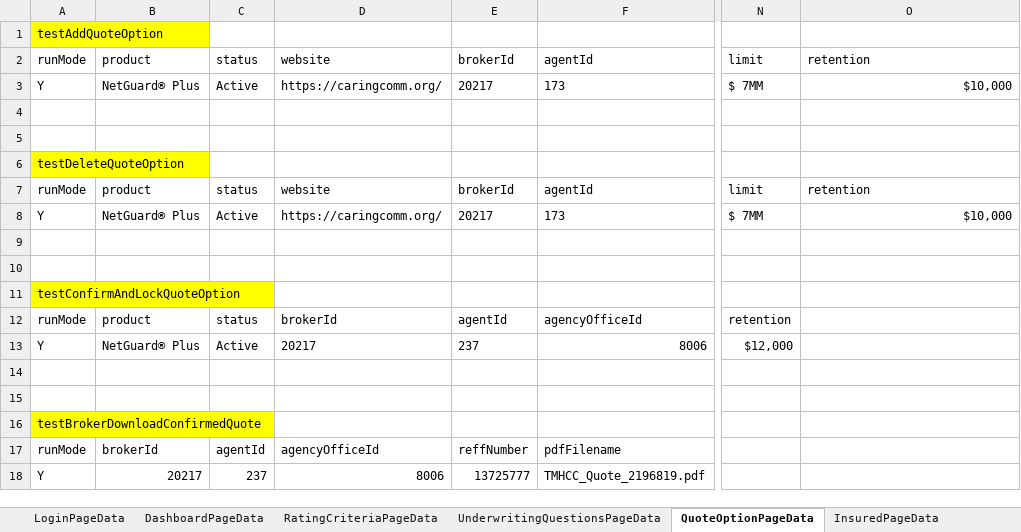
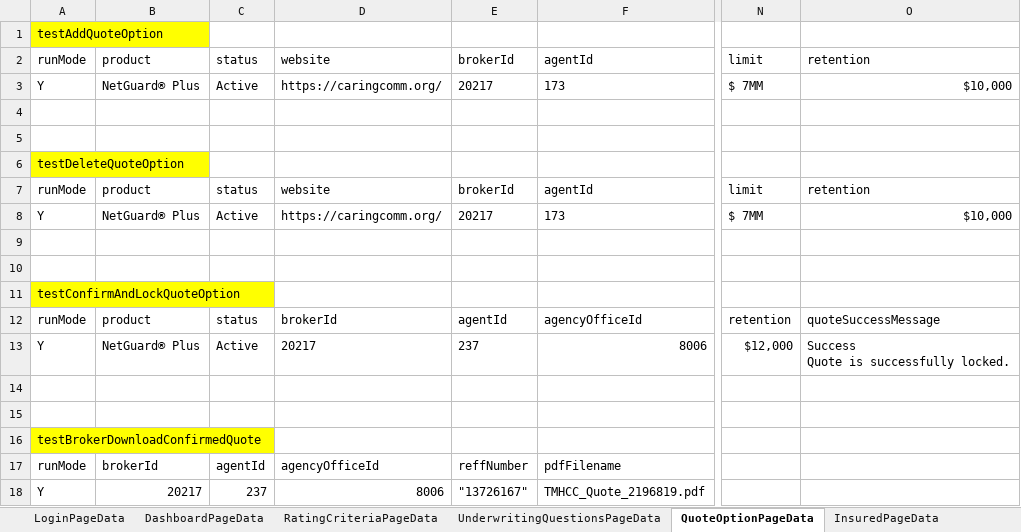
Before and after one commit to aza13/java-selenium-latest, an Excel workbook: src/main/resources/TestData.xlsx, sheet QuoteOptionPageData, drawn as a sheet; only a part is shown, gaps mark what is left out; values as stored, in another font and other column widths than the file's, no borders; ↵ is a line break in a cell; the diff names each change by its address in the sheet, - before the commit and + after, or states it on an @@ line.

Commit message:
added confrim and lock test

```diff
--- a/src/main/resources/TestData.xlsx (sheet QuoteOptionPageData)
+++ b/src/main/resources/TestData.xlsx (sheet QuoteOptionPageData)
-O12: (empty)
+O12: quoteSuccessMessage
-O13: (empty)
+O13: Success ↵ Quote is successfully locked.
-E18: 13725777
+E18: "13726167"
```
Also changed, not shown: 8 other files.
